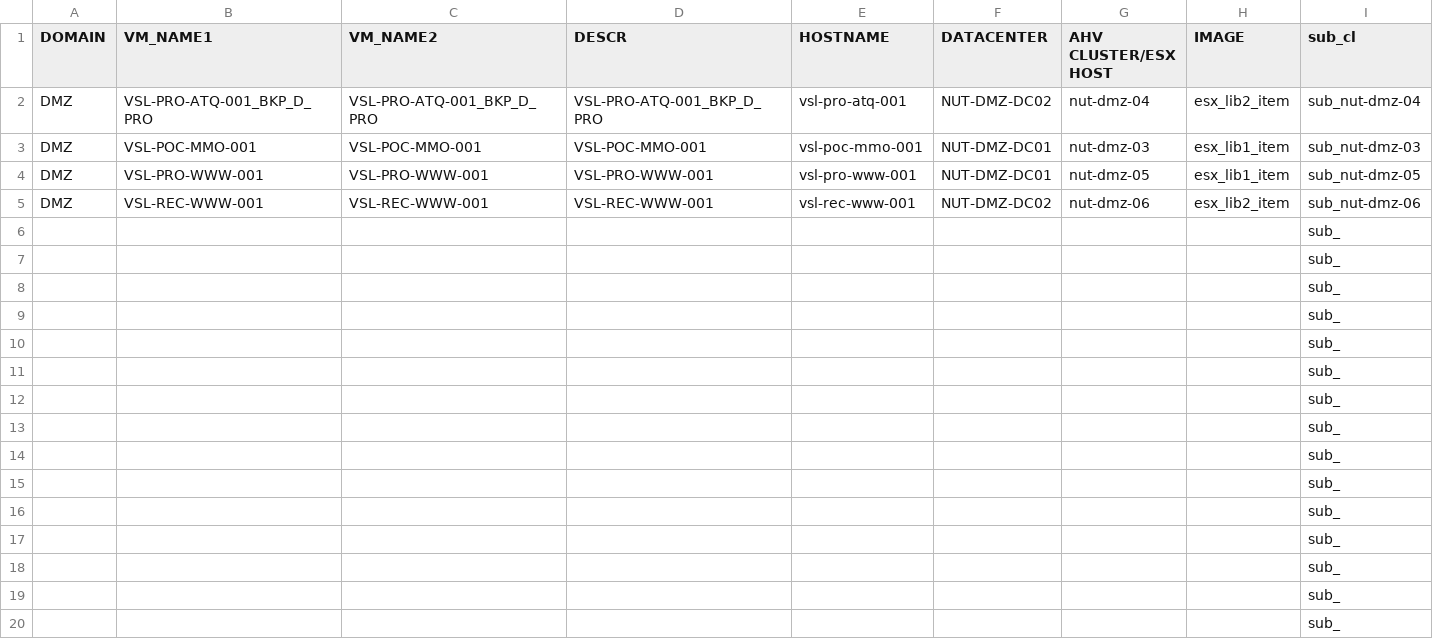
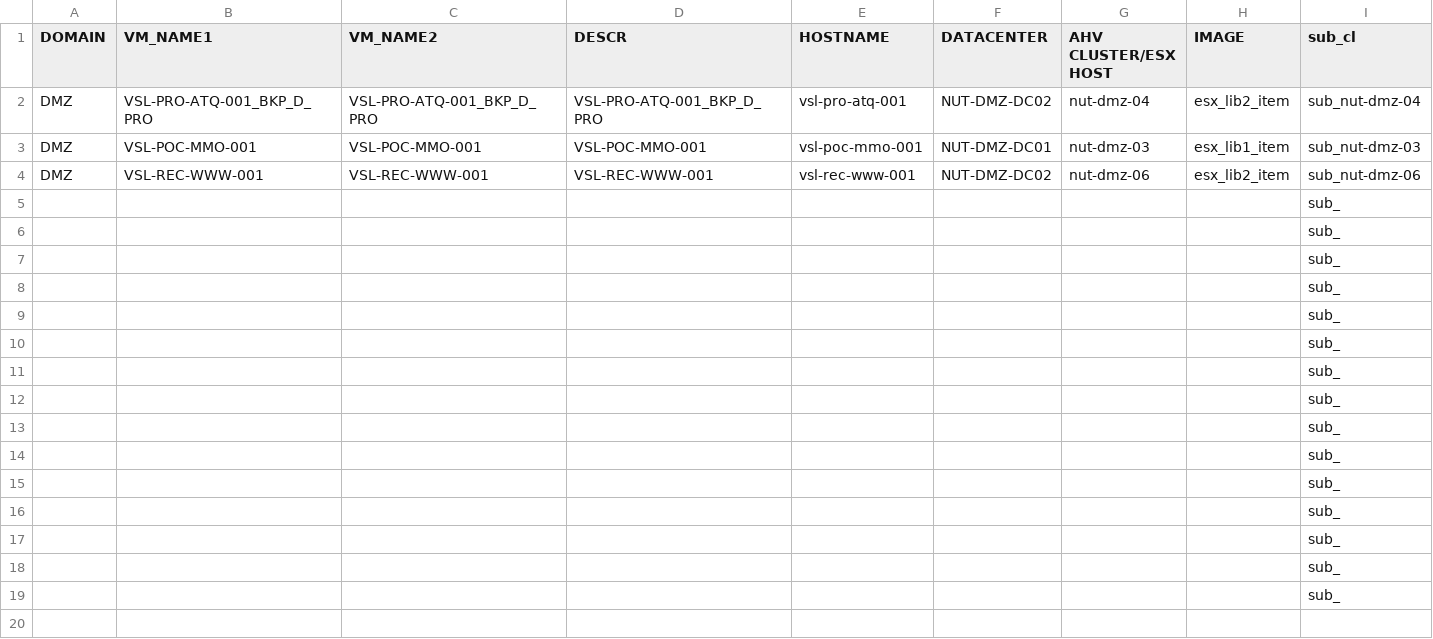
Before and after one commit to steve3535/terraform, a CSV file: vmdefs.csv, drawn as a sheet; only a part is shown; rows hold the shown columns only; the diff names each change by its address in the sheet, - before the commit and + after, or states it on an @@ line.

```diff
--- a/vmdefs.csv
+++ b/vmdefs.csv
-row 4: DMZ | VSL-PRO-WWW-001 | VSL-PRO-WWW-001 | VSL-PRO-WWW-001 | vsl-pro-www-001 | NUT-DMZ-DC01 | nut-dmz-05 | esx_lib1_item | sub_nut-dmz-05
```
Also changed, not shown: 2 other files.
